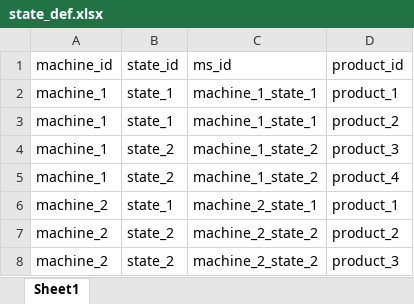
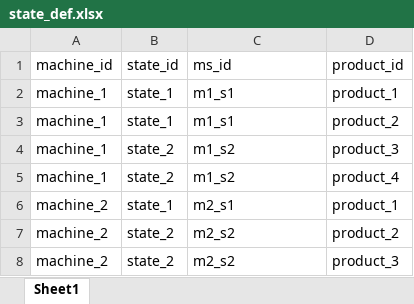
Before and after one commit to karlahrnndz/dp-scheduling-transitions, an Excel workbook: input/state_def.xlsx, sheet Sheet1, drawn as a sheet; values as stored, in another font and other column widths than the file's, no borders; the diff names each change by its address in the sheet, - before the commit and + after, or states it on an @@ line.

```diff
--- a/input/state_def.xlsx (sheet Sheet1)
+++ b/input/state_def.xlsx (sheet Sheet1)
-C2:C3 (ms_id): machine_1_state_1
+C2:C3 (ms_id): m1_s1
-C4:C5 (ms_id): machine_1_state_2
+C4:C5 (ms_id): m1_s2
-C6 (ms_id): machine_2_state_1
+C6 (ms_id): m2_s1
-C7:C8 (ms_id): machine_2_state_2
+C7:C8 (ms_id): m2_s2
```
Also changed, not shown: input/transition_times.xlsx, 1 other file.
